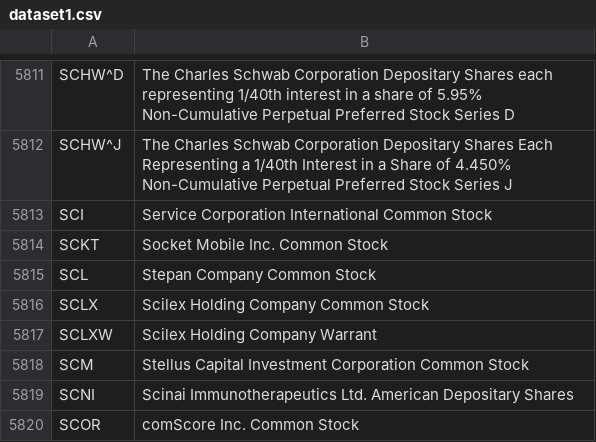
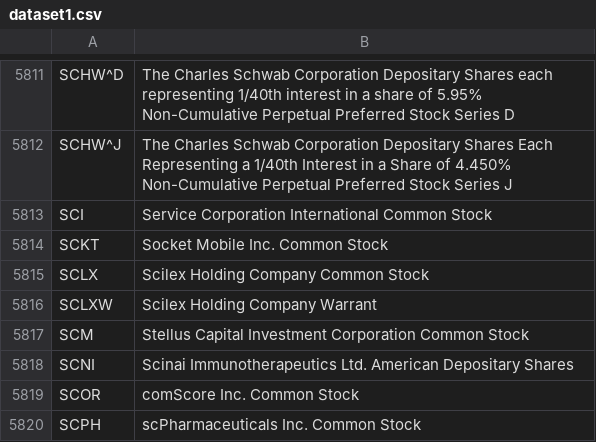
Before and after one commit to Yash7039-gh/Stock-price-predictor, a CSV file: dataset1.csv, drawn as a sheet; only a part is shown, gaps mark what is left out; the shorter side is filled out with more unchanged rows.

Commit message:
dataset1.csv

```diff
--- a/dataset1.csv
+++ b/dataset1.csv
@@ -5814,3 +5814,2 @@ SCI,Service Corporation International Common Stock
 SCKT,Socket Mobile Inc. Common Stock
-SCL,Stepan Company Common Stock
 SCLX,Scilex Holding Company Common Stock
```
